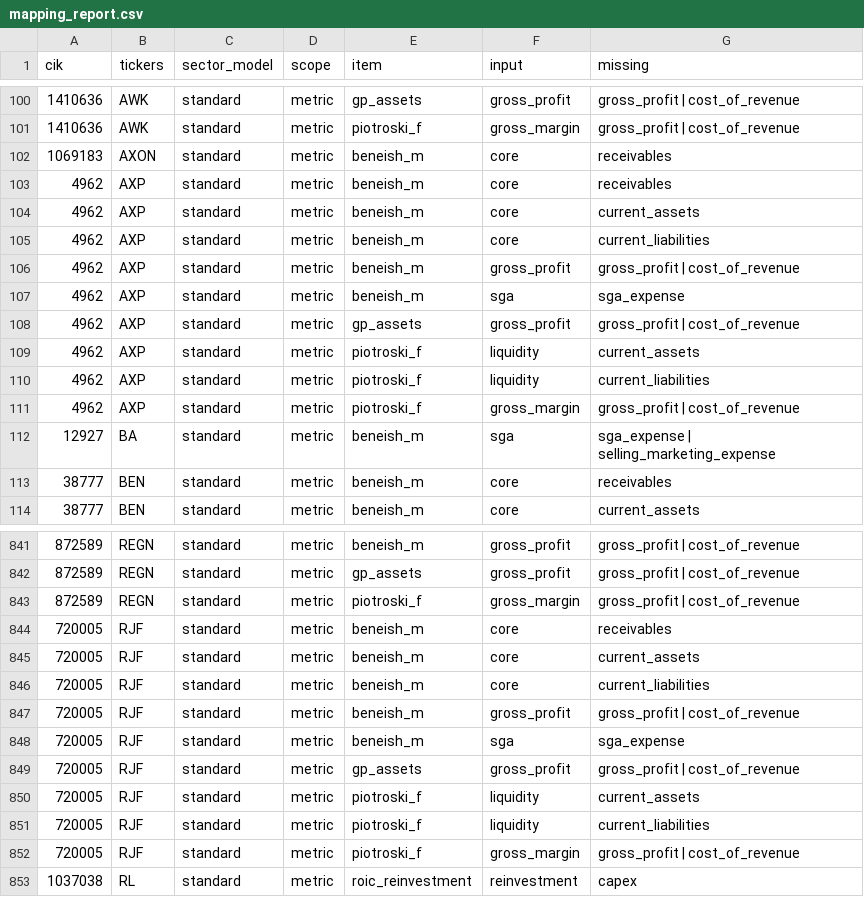
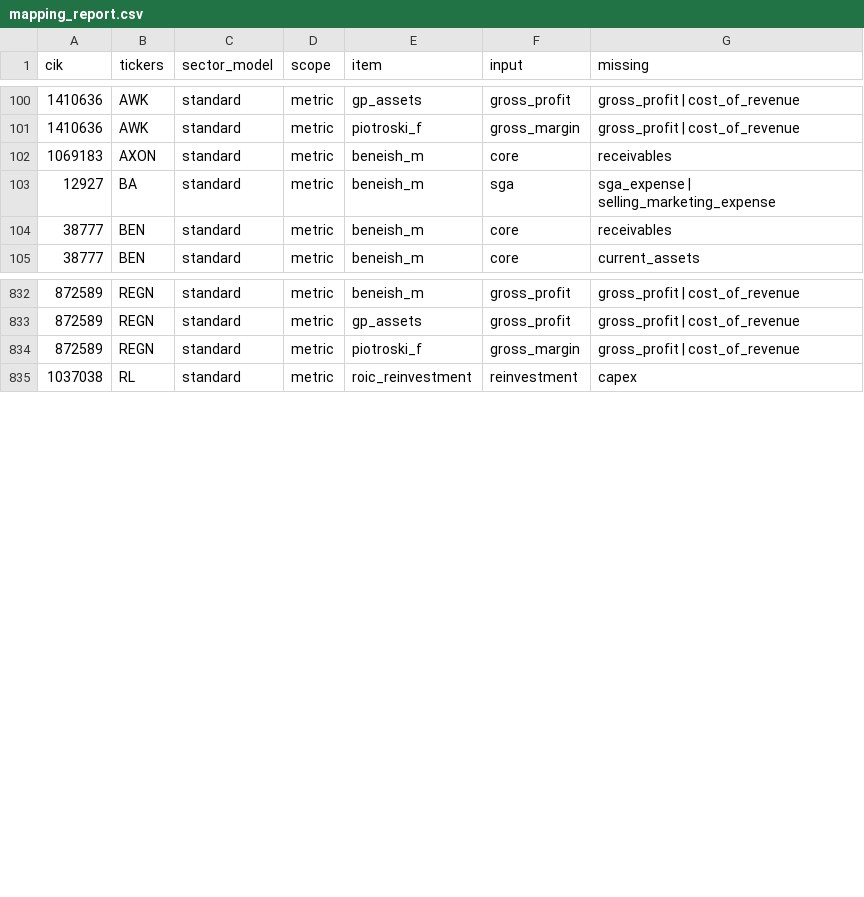
Before and after one commit to jbl2027/value-screener, a CSV file: data/mapping_report.csv, drawn as a sheet; only a part is shown, gaps mark what is left out; the diff names each change by its address in the sheet, - before the commit and + after, or states it on an @@ line.

```diff
--- a/data/mapping_report.csv
+++ b/data/mapping_report.csv
-row 103: 4962 | AXP | standard | metric | beneish_m | core | receivables
-row 104: 4962 | AXP | standard | metric | beneish_m | core | current_assets
-row 105: 4962 | AXP | standard | metric | beneish_m | core | current_liabilities
-row 106: 4962 | AXP | standard | metric | beneish_m | gross_profit | gross_profit | cost_of_revenue
-row 107: 4962 | AXP | standard | metric | beneish_m | sga | sga_expense
-row 108: 4962 | AXP | standard | metric | gp_assets | gross_profit | gross_profit | cost_of_revenue
-row 109: 4962 | AXP | standard | metric | piotroski_f | liquidity | current_assets
-row 110: 4962 | AXP | standard | metric | piotroski_f | liquidity | current_liabilities
-row 111: 4962 | AXP | standard | metric | piotroski_f | gross_margin | gross_profit | cost_of_revenue
-row 844: 720005 | RJF | standard | metric | beneish_m | core | receivables
-row 845: 720005 | RJF | standard | metric | beneish_m | core | current_assets
-row 846: 720005 | RJF | standard | metric | beneish_m | core | current_liabilities
-row 847: 720005 | RJF | standard | metric | beneish_m | gross_profit | gross_profit | cost_of_revenue
-row 848: 720005 | RJF | standard | metric | beneish_m | sga | sga_expense
-row 849: 720005 | RJF | standard | metric | gp_assets | gross_profit | gross_profit | cost_of_revenue
-row 850: 720005 | RJF | standard | metric | piotroski_f | liquidity | current_assets
-row 851: 720005 | RJF | standard | metric | piotroski_f | liquidity | current_liabilities
-row 852: 720005 | RJF | standard | metric | piotroski_f | gross_margin | gross_profit | cost_of_revenue
```
Also changed, not shown: data/fundamentals_summary.csv, data/metrics.csv, 13 other files.
